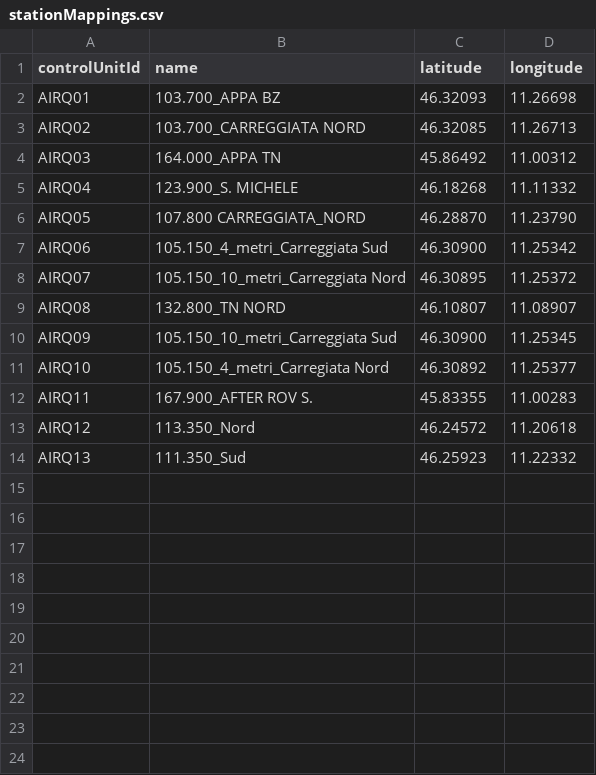
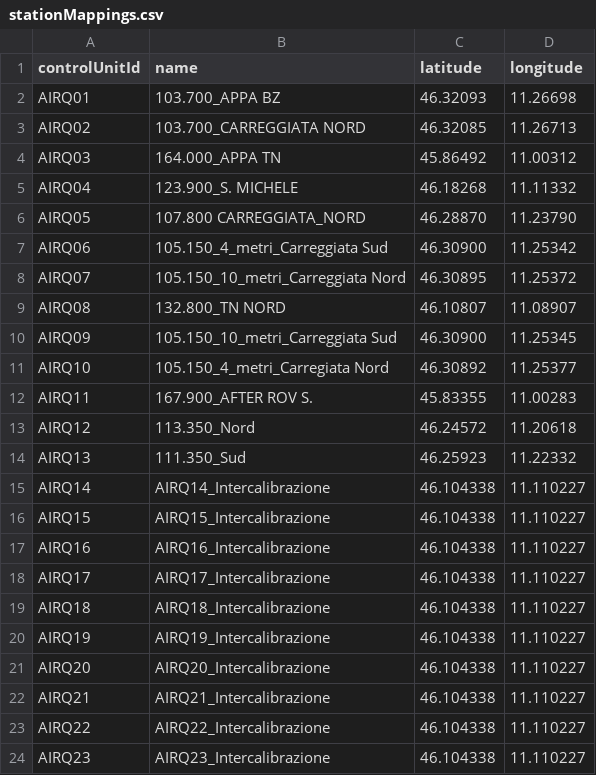
Before and after one commit to noi-techpark/bdp-commons, a CSV file: data-collectors/environment-a22/src/main/resources/mappings/stationMappings.csv, drawn as a sheet; the diff names each change by its address in the sheet, - before the commit and + after, or states it on an @@ line.

Commit message:
Insertion of stations AQ14...AQ23

```diff
--- a/data-collectors/environment-a22/src/main/resources/mappings/stationMappings.csv
+++ b/data-collectors/environment-a22/src/main/resources/mappings/stationMappings.csv
+row 15: AIRQ14 | AIRQ14_Intercalibrazione | 46.104338 | 11.110227
+row 16: AIRQ15 | AIRQ15_Intercalibrazione | 46.104338 | 11.110227
+row 17: AIRQ16 | AIRQ16_Intercalibrazione | 46.104338 | 11.110227
+row 18: AIRQ17 | AIRQ17_Intercalibrazione | 46.104338 | 11.110227
+row 19: AIRQ18 | AIRQ18_Intercalibrazione | 46.104338 | 11.110227
+row 20: AIRQ19 | AIRQ19_Intercalibrazione | 46.104338 | 11.110227
+row 21: AIRQ20 | AIRQ20_Intercalibrazione | 46.104338 | 11.110227
+row 22: AIRQ21 | AIRQ21_Intercalibrazione | 46.104338 | 11.110227
+row 23: AIRQ22 | AIRQ22_Intercalibrazione | 46.104338 | 11.110227
+row 24: AIRQ23 | AIRQ23_Intercalibrazione | 46.104338 | 11.110227
```
